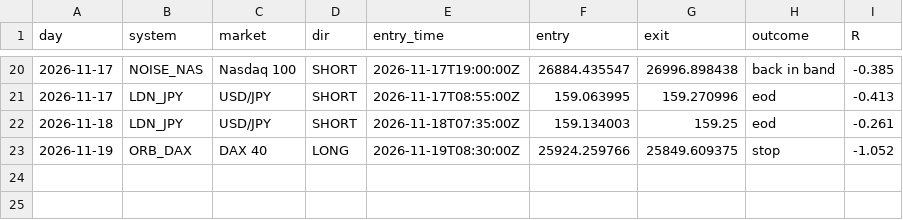
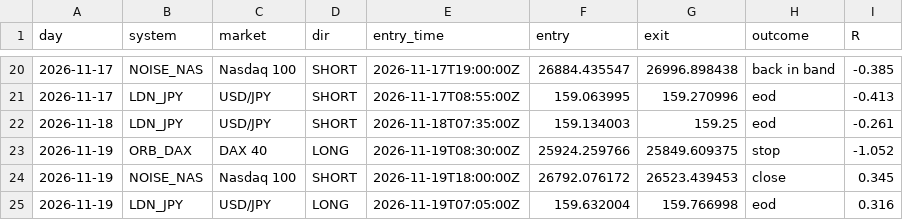
Before and after one commit to kamalelmesbahi45-design/trading-bot, a CSV file: data/daytrade_log.csv, drawn as a sheet; only a part is shown, gaps mark what is left out.

```diff
--- a/data/daytrade_log.csv
+++ b/data/daytrade_log.csv
@@ -23 +23,3 @@ day,system,market,dir,entry_time,entry,exit,outcome,R
 2026-11-19,ORB_DAX,DAX 40,LONG,2026-11-19T08:30:00Z,25924.259766,25849.609375,stop,-1.052
+2026-11-19,NOISE_NAS,Nasdaq 100,SHORT,2026-11-19T18:00:00Z,26792.076172,26523.439453,close,0.345
+2026-11-19,LDN_JPY,USD/JPY,LONG,2026-11-19T07:05:00Z,159.632004,159.766998,eod,0.316
```
Also changed, not shown: 2 other files.
